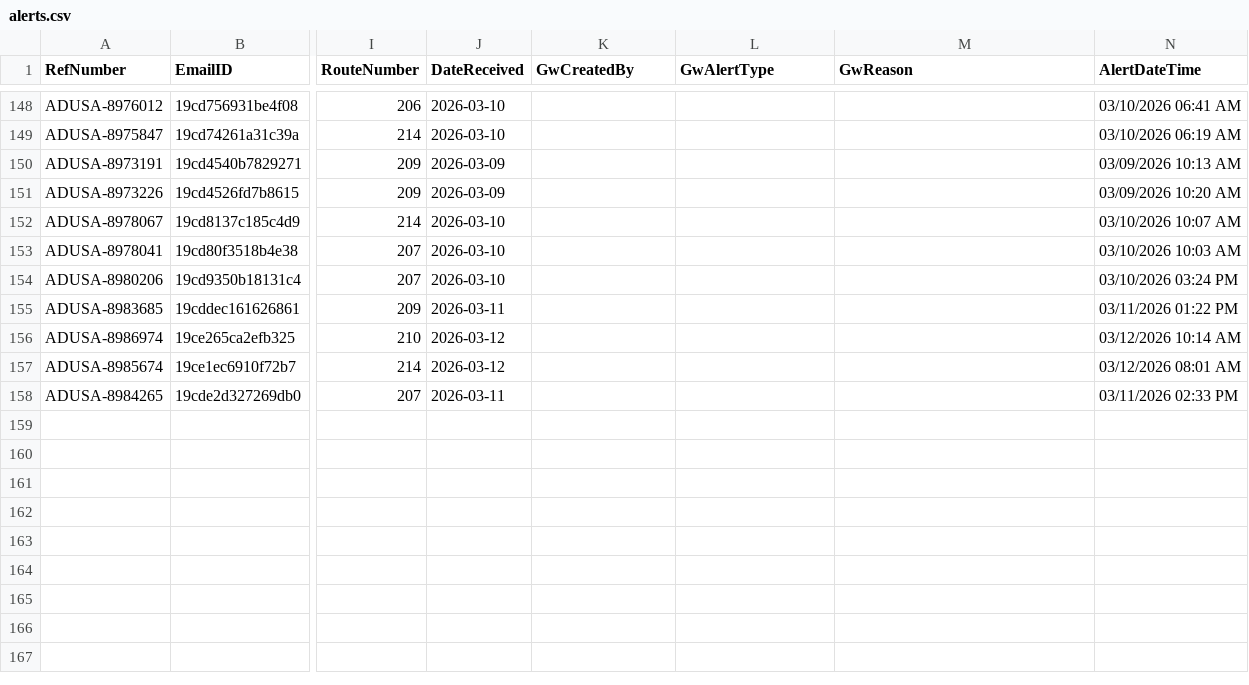
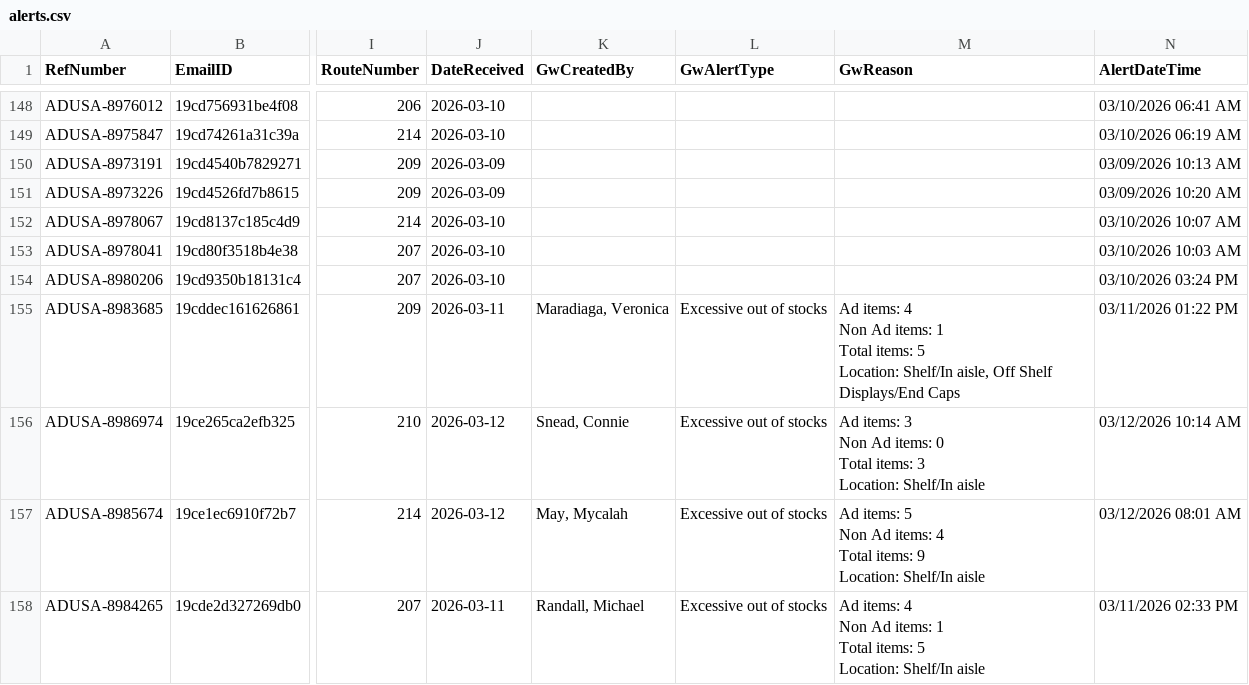
Before and after one commit to Mahpour4/Map-tracker, a CSV file: src/data/alerts.csv, drawn as a sheet; only a part is shown, gaps mark what is left out; ↵ is a line break in a cell; the diff names each change by its address in the sheet, - before the commit and + after, or states it on an @@ line.

Commit message:
Update alerts.csv from Map Tracker app

```diff
--- a/src/data/alerts.csv
+++ b/src/data/alerts.csv
-K155 (GwCreatedBy): (empty)
+K155 (GwCreatedBy): Maradiaga, Veronica
-L155:L158 (GwAlertType): (empty)
+L155:L158 (GwAlertType): Excessive out of stocks
-M155 (GwReason): (empty)
+M155 (GwReason): Ad items: 4 ↵ Non Ad items: 1 ↵ Total items: 5 ↵ Location: Shelf/In aisle, Off Shelf Displays/End Caps
-K156 (GwCreatedBy): (empty)
+K156 (GwCreatedBy): Snead, Connie
-M156 (GwReason): (empty)
+M156 (GwReason): Ad items: 3 ↵ Non Ad items: 0 ↵ Total items: 3 ↵ Location: Shelf/In aisle
-K157 (GwCreatedBy): (empty)
+K157 (GwCreatedBy): May, Mycalah
-M157 (GwReason): (empty)
+M157 (GwReason): Ad items: 5 ↵ Non Ad items: 4 ↵ Total items: 9 ↵ Location: Shelf/In aisle
-K158 (GwCreatedBy): (empty)
+K158 (GwCreatedBy): Randall, Michael
-M158 (GwReason): (empty)
+M158 (GwReason): Ad items: 4 ↵ Non Ad items: 1 ↵ Total items: 5 ↵ Location: Shelf/In aisle
```
